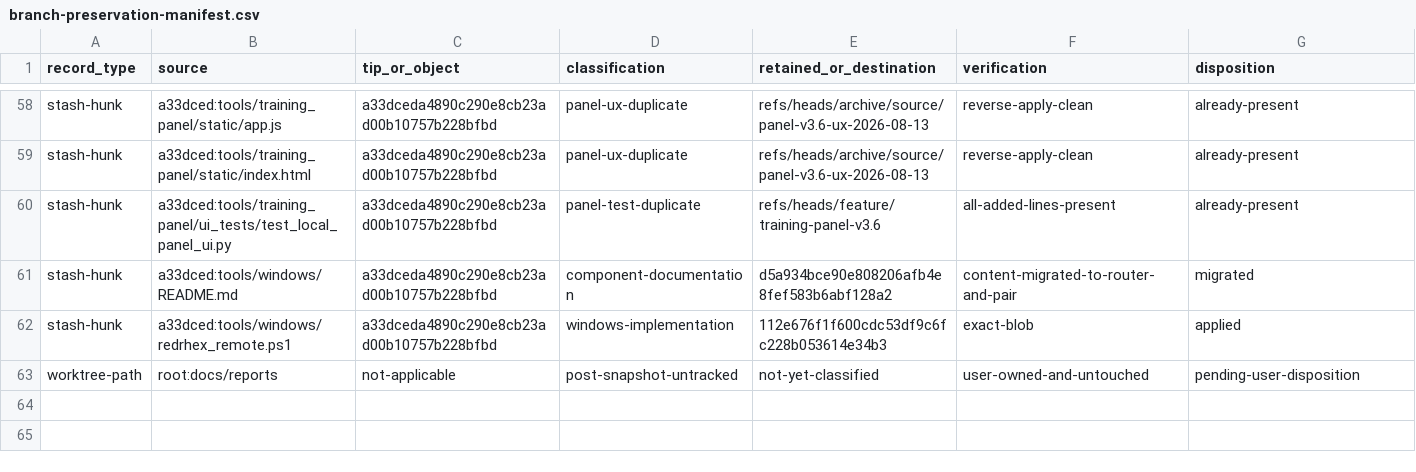
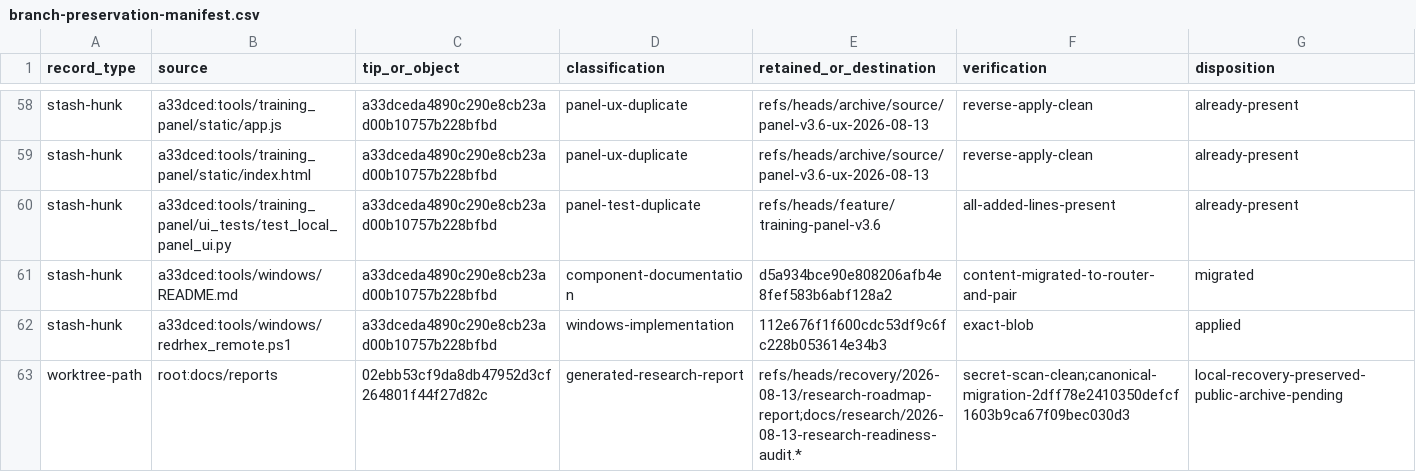
Before and after one commit to Big-Hero-Hex/RedRHex, a CSV file: docs/governance/branch-preservation-manifest.csv, drawn as a sheet; only a part is shown, gaps mark what is left out.

Commit message:
docs: classify recovered research report

```diff
--- a/docs/governance/branch-preservation-manifest.csv
+++ b/docs/governance/branch-preservation-manifest.csv
@@ -62,2 +62,2 @@ stash-hunk,a33dced:tools/windows/README.md,a33dceda4890c290e8cb23ad00b10757b228b
 stash-hunk,a33dced:tools/windows/redrhex_remote.ps1,a33dceda4890c290e8cb23ad00b10757b228bfbd,windows-implementation,112e676f1f600cdc53df9c6fc228b053614e34b3,exact-blob,applied
-worktree-path,root:docs/reports,not-applicable,post-snapshot-untracked,not-yet-classified,user-owned-and-untouched,pending-user-disposition
+worktree-path,root:docs/reports,02ebb53cf9da8db47952d3cf264801f44f27d82c,generated-research-report,refs/heads/recovery/2026-08-13/research-roadmap-report;docs/research/2026-08-13-research-readiness-audit.*,secret-scan-clean;canonical-migration-2dff78e2410350defcf1603b9ca67f09bec030d3,local-recovery-preserved-public-archive-pending
```
Also changed, not shown: 2 other files.
